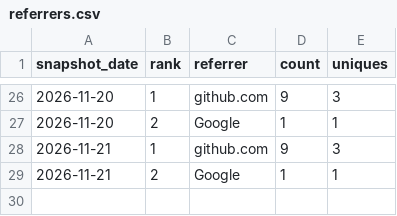
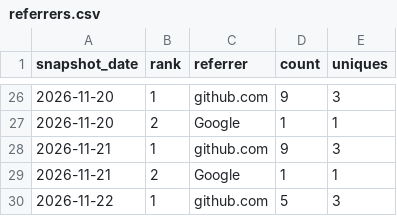
Before and after one commit to danielep71/VBA-PERFORMANCE_MANAGER, a CSV file: data/referrers.csv, drawn as a sheet; only a part is shown, gaps mark what is left out.

```diff
--- a/data/referrers.csv
+++ b/data/referrers.csv
@@ -29 +29,2 @@ snapshot_date,rank,referrer,count,uniques
 2026-11-21,2,Google,1,1
+2026-11-22,1,github.com,5,3
```
Also changed, not shown: data/popular_paths.csv, data/traffic.csv, 3 other files.
